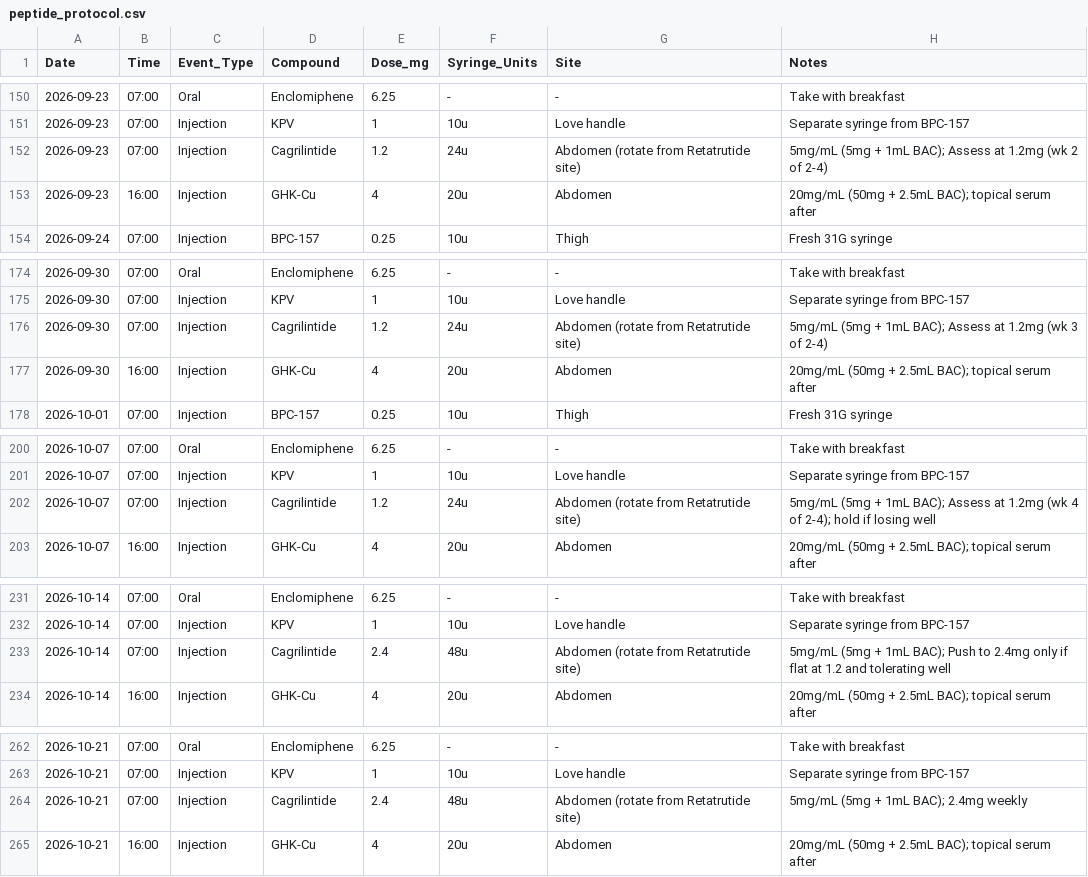
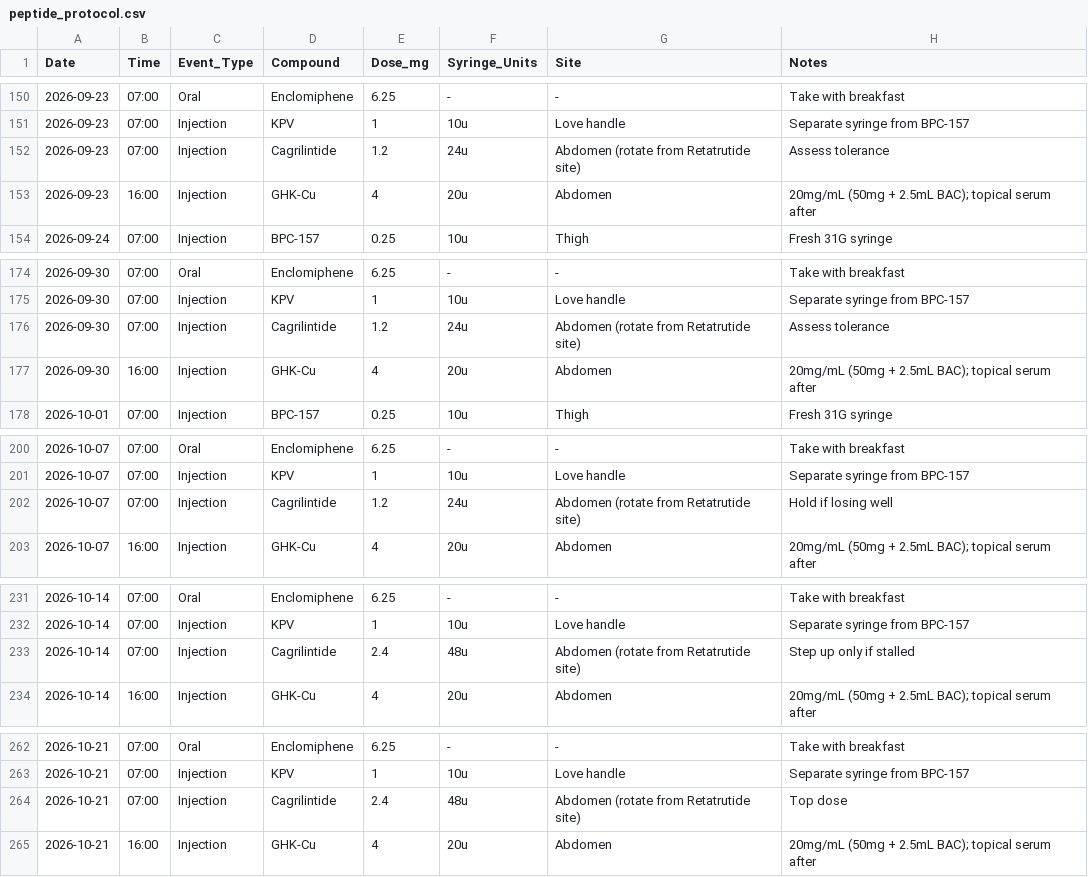
Before and after one commit to erikbjohn/12Weeks, a CSV file: peptide_protocol.csv, drawn as a sheet; only a part is shown, gaps mark what is left out; the diff covers the shown part only.

```diff
--- a/peptide_protocol.csv
+++ b/peptide_protocol.csv
@@ -151,3 +151,3 @@ Date,Time,Event_Type,Compound,Dose_mg,Syringe_Units,Site,Notes
 2026-09-23,07:00,Injection,KPV,1,10u,Love handle,Separate syringe from BPC-157
-2026-09-23,07:00,Injection,Cagrilintide,1.2,24u,Abdomen (rotate from Retatrutide site),5mg/mL (5mg + 1mL BAC); Assess at 1.2mg (wk 2 of 2-4)
+2026-09-23,07:00,Injection,Cagrilintide,1.2,24u,Abdomen (rotate from Retatrutide site),Assess tolerance
 2026-09-23,16:00,Injection,GHK-Cu,4,20u,Abdomen,20mg/mL (50mg + 2.5mL BAC); topical serum after
@@ -175,3 +175,3 @@ Date,Time,Event_Type,Compound,Dose_mg,Syringe_Units,Site,Notes
 2026-09-30,07:00,Injection,KPV,1,10u,Love handle,Separate syringe from BPC-157
-2026-09-30,07:00,Injection,Cagrilintide,1.2,24u,Abdomen (rotate from Retatrutide site),5mg/mL (5mg + 1mL BAC); Assess at 1.2mg (wk 3 of 2-4)
+2026-09-30,07:00,Injection,Cagrilintide,1.2,24u,Abdomen (rotate from Retatrutide site),Assess tolerance
 2026-09-30,16:00,Injection,GHK-Cu,4,20u,Abdomen,20mg/mL (50mg + 2.5mL BAC); topical serum after
@@ -201,3 +201,3 @@ Date,Time,Event_Type,Compound,Dose_mg,Syringe_Units,Site,Notes
 2026-10-07,07:00,Injection,KPV,1,10u,Love handle,Separate syringe from BPC-157
-2026-10-07,07:00,Injection,Cagrilintide,1.2,24u,Abdomen (rotate from Retatrutide site),5mg/mL (5mg + 1mL BAC); Assess at 1.2mg (wk 4 of 2-4); hold if losing well
+2026-10-07,07:00,Injection,Cagrilintide,1.2,24u,Abdomen (rotate from Retatrutide site),Hold if losing well
 2026-10-07,16:00,Injection,GHK-Cu,4,20u,Abdomen,20mg/mL (50mg + 2.5mL BAC); topical serum after
@@ -232,3 +232,3 @@ Date,Time,Event_Type,Compound,Dose_mg,Syringe_Units,Site,Notes
 2026-10-14,07:00,Injection,KPV,1,10u,Love handle,Separate syringe from BPC-157
-2026-10-14,07:00,Injection,Cagrilintide,2.4,48u,Abdomen (rotate from Retatrutide site),5mg/mL (5mg + 1mL BAC); Push to 2.4mg only if flat at 1.2 and tolerating well
+2026-10-14,07:00,Injection,Cagrilintide,2.4,48u,Abdomen (rotate from Retatrutide site),Step up only if stalled
 2026-10-14,16:00,Injection,GHK-Cu,4,20u,Abdomen,20mg/mL (50mg + 2.5mL BAC); topical serum after
@@ -263,3 +263,3 @@ Date,Time,Event_Type,Compound,Dose_mg,Syringe_Units,Site,Notes
 2026-10-21,07:00,Injection,KPV,1,10u,Love handle,Separate syringe from BPC-157
-2026-10-21,07:00,Injection,Cagrilintide,2.4,48u,Abdomen (rotate from Retatrutide site),5mg/mL (5mg + 1mL BAC); 2.4mg weekly
+2026-10-21,07:00,Injection,Cagrilintide,2.4,48u,Abdomen (rotate from Retatrutide site),Top dose
 2026-10-21,16:00,Injection,GHK-Cu,4,20u,Abdomen,20mg/mL (50mg + 2.5mL BAC); topical serum after
```
Also changed, not shown: 6 edited cells elsewhere in this file.
